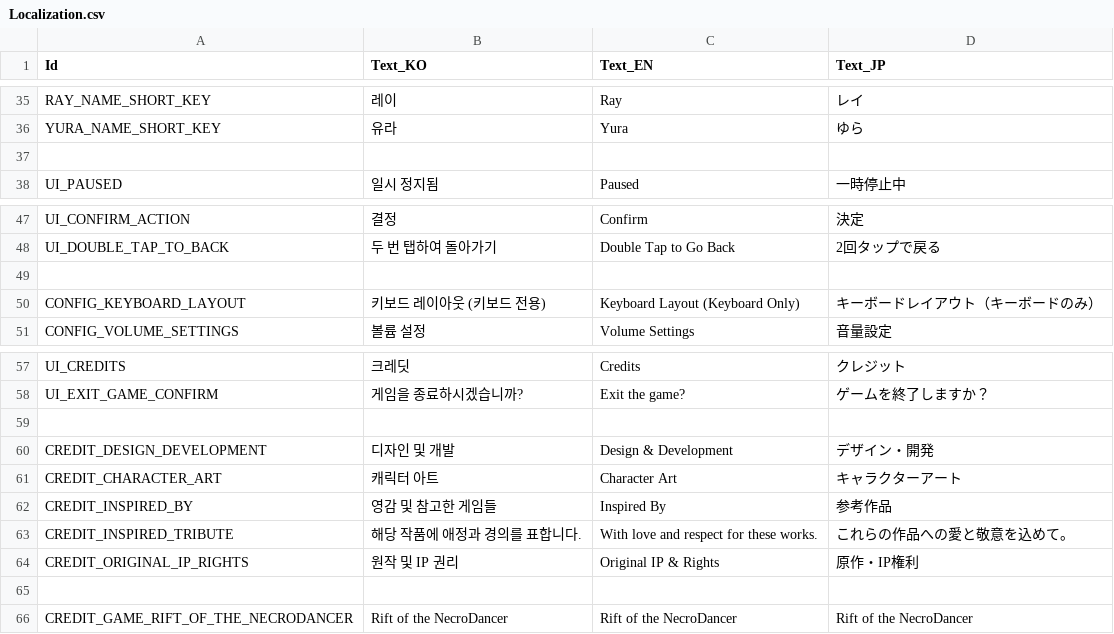
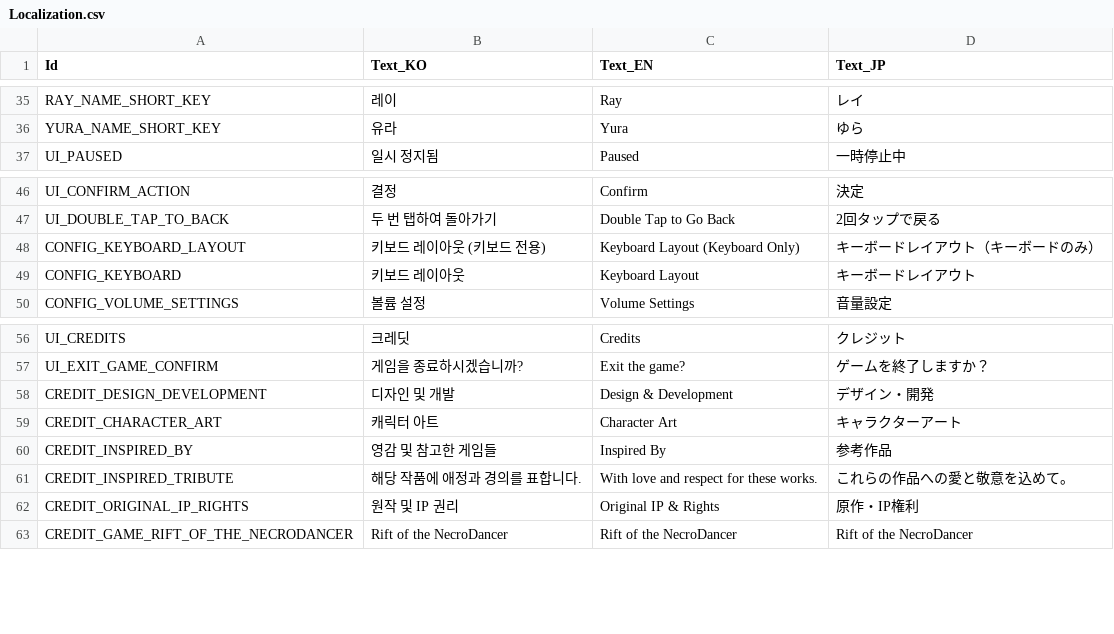
Before and after one commit to kisatothedream/MiliRhythm, a CSV file: Assets/Data/Localization/Localization.csv, drawn as a sheet; only a part is shown, gaps mark what is left out.

```diff
--- a/Assets/Data/Localization/Localization.csv
+++ b/Assets/Data/Localization/Localization.csv
@@ -36,3 +36,2 @@ RAY_NAME_SHORT_KEY,레이,Ray,レイ
 YURA_NAME_SHORT_KEY,유라,Yura,ゆら
-
 UI_PAUSED,일시 정지됨,Paused,一時停止中
@@ -48,4 +47,4 @@ UI_CONFIRM_ACTION,결정,Confirm,決定
 UI_DOUBLE_TAP_TO_BACK,두 번 탭하여 돌아가기,Double Tap to Go Back,2回タップで戻る
-
 CONFIG_KEYBOARD_LAYOUT,키보드 레이아웃 (키보드 전용),Keyboard Layout (Keyboard Only),キーボードレイアウト（キーボードのみ）
+CONFIG_KEYBOARD,키보드 레이아웃,Keyboard Layout,キーボードレイアウト
 CONFIG_VOLUME_SETTINGS,볼륨 설정,Volume Settings,音量設定
@@ -58,3 +57,2 @@ UI_CREDITS,크레딧,Credits,クレジット
 UI_EXIT_GAME_CONFIRM,게임을 종료하시겠습니까?,Exit the game?,ゲームを終了しますか？
-
 CREDIT_DESIGN_DEVELOPMENT,디자인 및 개발,Design & Development,デザイン・開発
@@ -64,3 +62,2 @@ CREDIT_INSPIRED_TRIBUTE,해당 작품에 애정과 경의를 표합니다.,With
 CREDIT_ORIGINAL_IP_RIGHTS,원작 및 IP 권리,Original IP & Rights,原作・IP権利
-
 CREDIT_GAME_RIFT_OF_THE_NECRODANCER,Rift of the NecroDancer,Rift of the NecroDancer,Rift of the NecroDancer
```
Also changed, not shown: Assets/StreamingAssets/Localization/Localization_en.csv, Assets/StreamingAssets/Localization/Localization_jp.csv, 3 other files.
